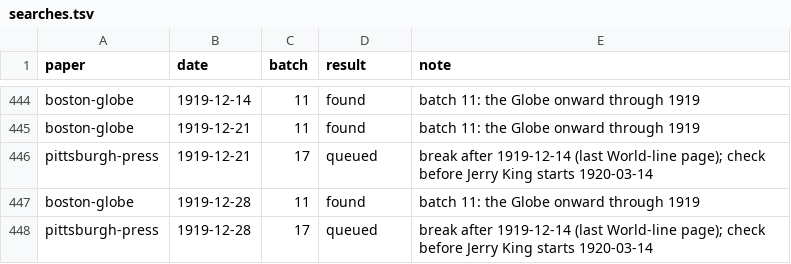
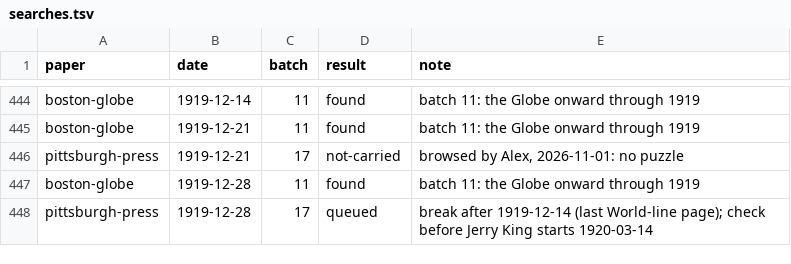
Before and after one commit to EveryPuzzleProject/newyorkworld, a TSV file: searches.tsv, drawn as a sheet; only a part is shown, gaps mark what is left out.

```diff
--- a/searches.tsv
+++ b/searches.tsv
@@ -445,3 +445,3 @@ boston-globe	1919-12-14	11	found	batch 11: the Globe onward through 1919
 boston-globe	1919-12-21	11	found	batch 11: the Globe onward through 1919
-pittsburgh-press	1919-12-21	17	queued	break after 1919-12-14 (last World-line page); check before Jerry King starts 1920-03-14
+pittsburgh-press	1919-12-21	17	not-carried	browsed by Alex, 2026-11-01: no puzzle
 boston-globe	1919-12-28	11	found	batch 11: the Globe onward through 1919
```
